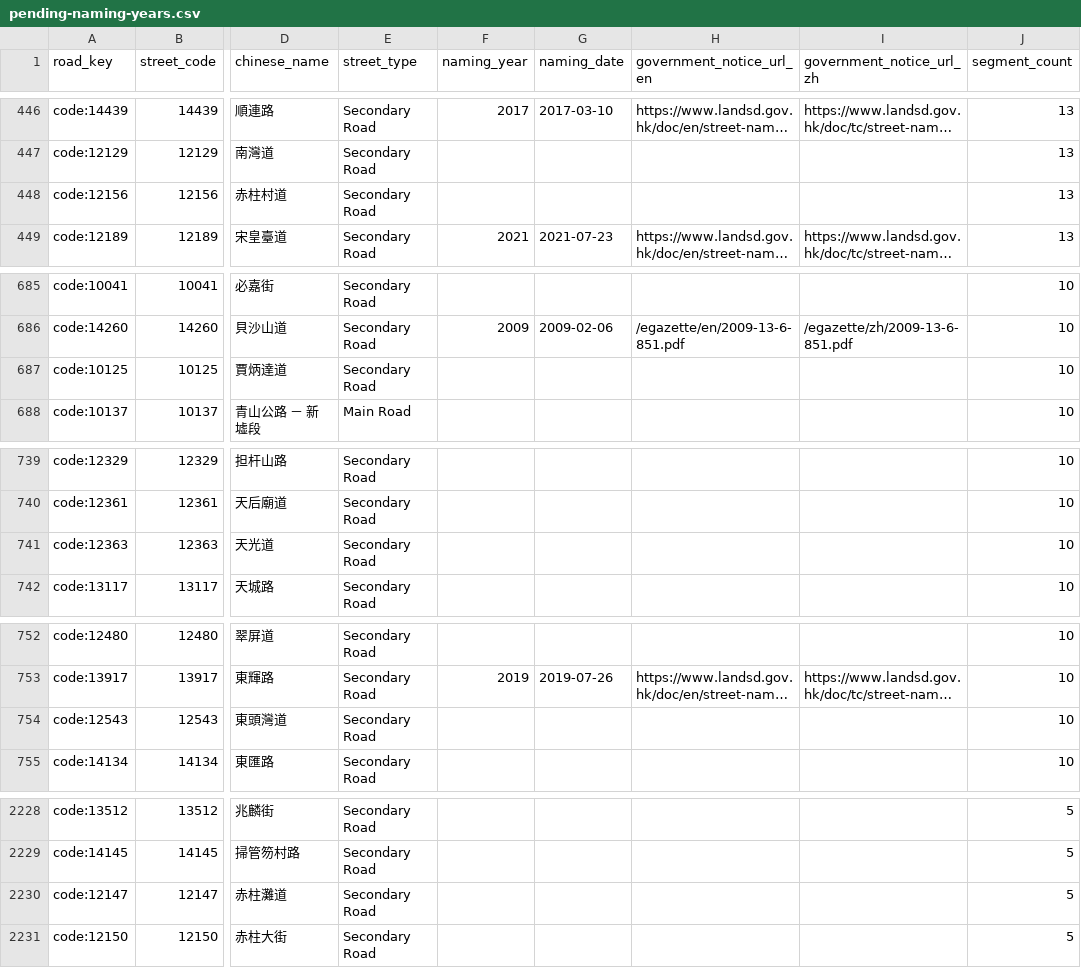
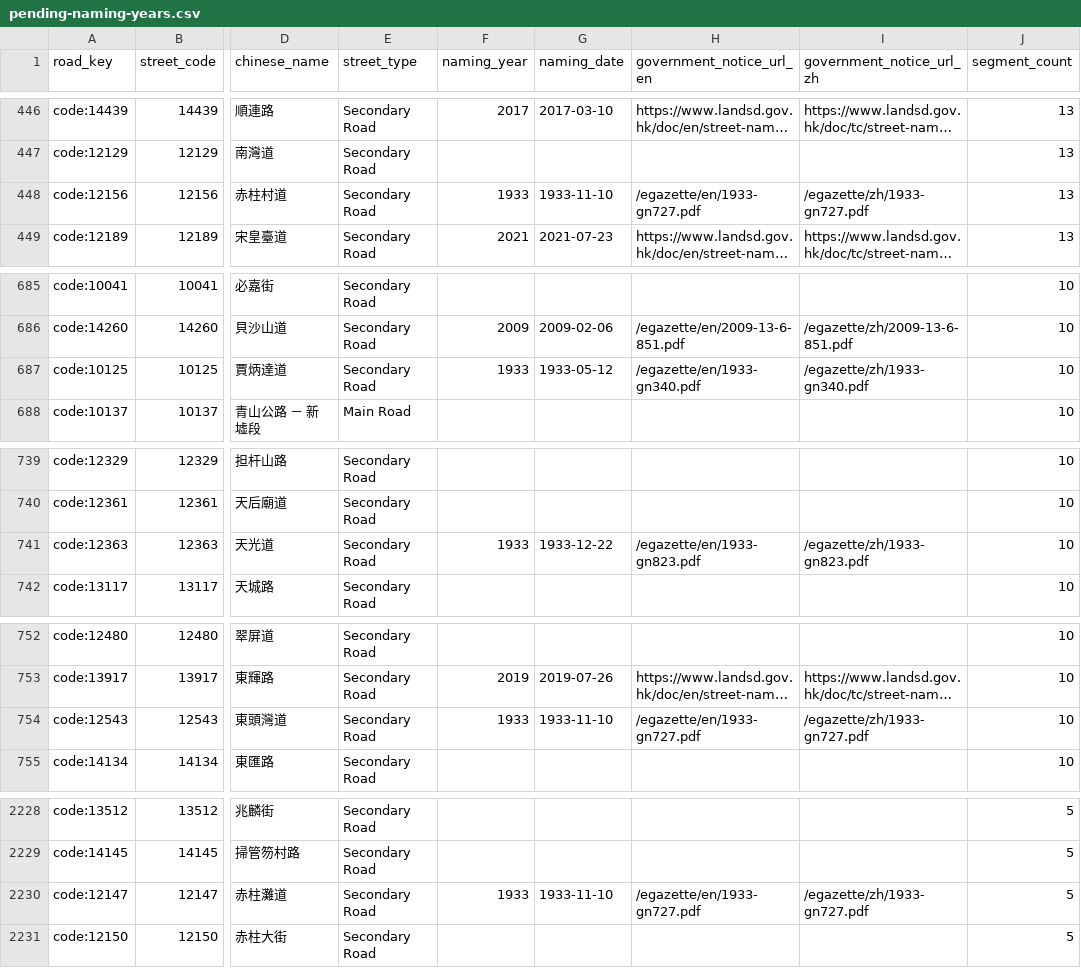
Before and after one commit to cswbrian/street-naming-map, a CSV file: public/data/master/pending-naming-years.csv, drawn as a sheet; only a part is shown, gaps mark what is left out; long unchanged cells end in …; the diff covers the shown part only; the diff names each change by its address in the sheet, - before the commit and + after, or states it on an @@ line.

```diff
--- a/public/data/master/pending-naming-years.csv
+++ b/public/data/master/pending-naming-years.csv
-F448 (naming_year): (empty)
+F448 (naming_year): 1933
-G448 (naming_date): (empty)
+G448 (naming_date): 1933-11-10
-H448 (government_notice_url_en): (empty)
+H448 (government_notice_url_en): /egazette/en/1933-gn727.pdf
-I448 (government_notice_url_zh): (empty)
+I448 (government_notice_url_zh): /egazette/zh/1933-gn727.pdf
-F687 (naming_year): (empty)
+F687 (naming_year): 1933
-G687 (naming_date): (empty)
+G687 (naming_date): 1933-05-12
-H687 (government_notice_url_en): (empty)
+H687 (government_notice_url_en): /egazette/en/1933-gn340.pdf
-I687 (government_notice_url_zh): (empty)
+I687 (government_notice_url_zh): /egazette/zh/1933-gn340.pdf
-F741 (naming_year): (empty)
+F741 (naming_year): 1933
-G741 (naming_date): (empty)
+G741 (naming_date): 1933-12-22
-H741 (government_notice_url_en): (empty)
+H741 (government_notice_url_en): /egazette/en/1933-gn823.pdf
-I741 (government_notice_url_zh): (empty)
+I741 (government_notice_url_zh): /egazette/zh/1933-gn823.pdf
-F754 (naming_year): (empty)
+F754 (naming_year): 1933
-G754 (naming_date): (empty)
+G754 (naming_date): 1933-11-10
-H754 (government_notice_url_en): (empty)
+H754 (government_notice_url_en): /egazette/en/1933-gn727.pdf
-I754 (government_notice_url_zh): (empty)
+I754 (government_notice_url_zh): /egazette/zh/1933-gn727.pdf
-F2230 (naming_year): (empty)
+F2230 (naming_year): 1933
-G2230 (naming_date): (empty)
+G2230 (naming_date): 1933-11-10
-H2230 (government_notice_url_en): (empty)
+H2230 (government_notice_url_en): /egazette/en/1933-gn727.pdf
-I2230 (government_notice_url_zh): (empty)
+I2230 (government_notice_url_zh): /egazette/zh/1933-gn727.pdf
```
Also changed, not shown: 103 edited cells elsewhere in this file, 27 other files.
